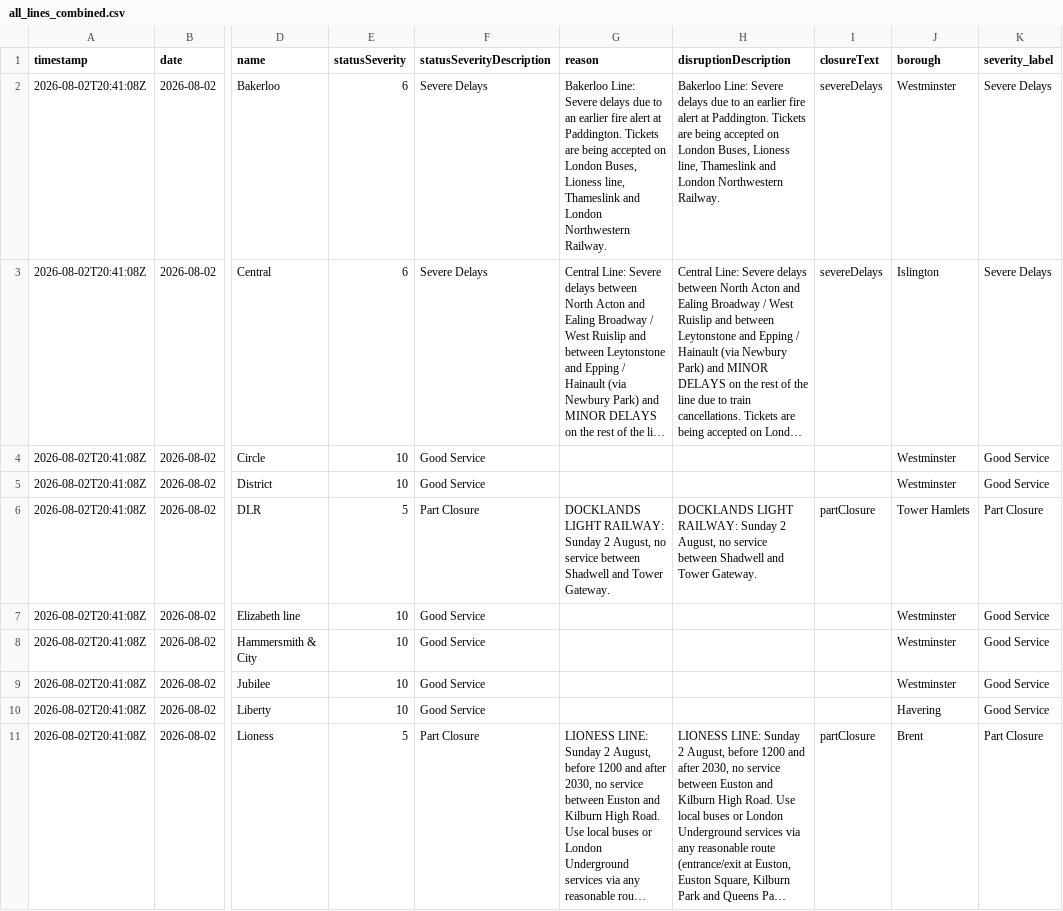
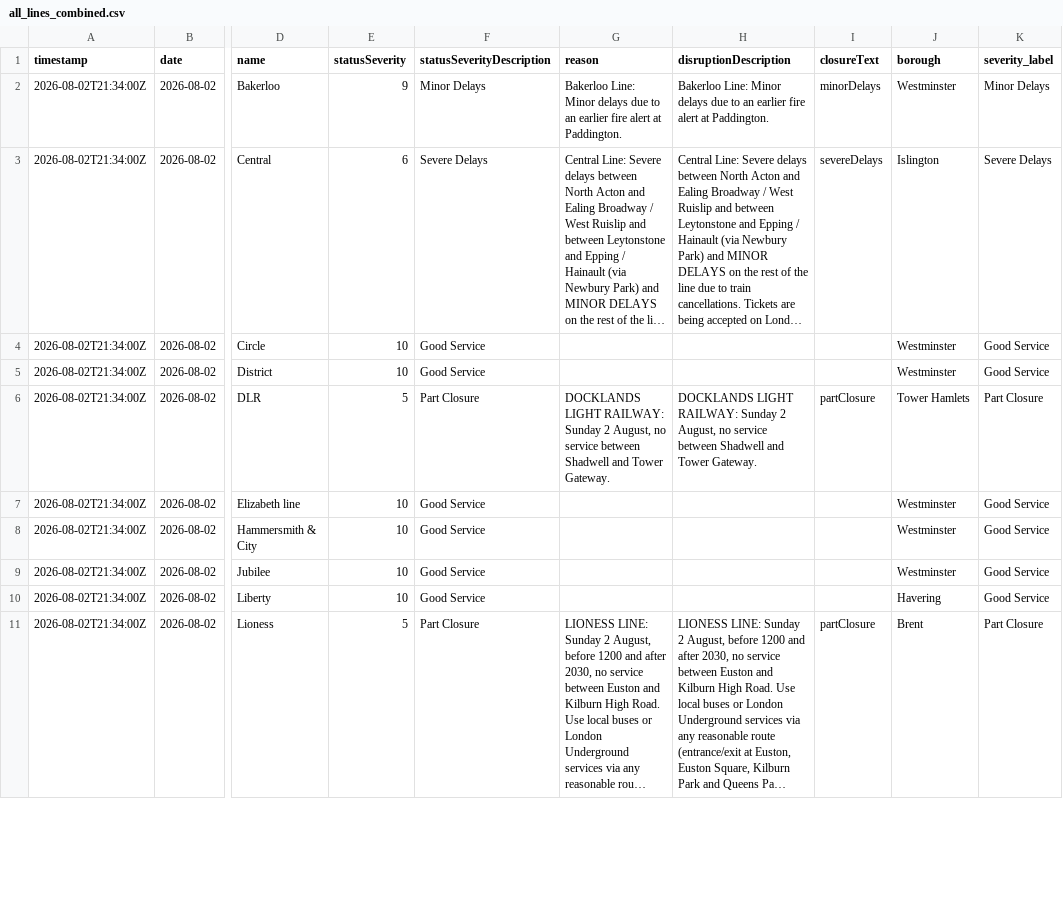
Before and after one commit to Aashleshaj/London_Transport_Reliability_and_Economic_Impact, a CSV file: data/all_lines_combined.csv, drawn as a sheet; only a part is shown, gaps mark what is left out; long unchanged cells end in …; the diff covers the shown part only; the diff names each change by its address in the sheet, - before the commit and + after, or states it on an @@ line.

```diff
--- a/data/all_lines_combined.csv
+++ b/data/all_lines_combined.csv
-A2:A11 (timestamp): 2026-08-02T20:41:08Z
+A2:A11 (timestamp): 2026-08-02T21:34:00Z
-E2 (statusSeverity): 6
+E2 (statusSeverity): 9
-F2 (statusSeverityDescription): Severe Delays
+F2 (statusSeverityDescription): Minor Delays
-G2 (reason): Bakerloo Line: Severe delays due to an earlier fire alert at Paddington. Tickets are being accepted on London Buses, Lioness line, Thameslink and London Northwestern Railway.
+G2 (reason): Bakerloo Line: Minor delays due to an earlier fire alert at Paddington.
-H2 (disruptionDescription): Bakerloo Line: Severe delays due to an earlier fire alert at Paddington. Tickets are being accepted on London Buses, Lioness line, Thameslink and London Northwestern Railway.
+H2 (disruptionDescription): Bakerloo Line: Minor delays due to an earlier fire alert at Paddington.
-I2 (closureText): severeDelays
+I2 (closureText): minorDelays
-K2 (severity_label): Severe Delays
+K2 (severity_label): Minor Delays
```
Also changed, not shown: 15 edited cells elsewhere in this file, data/borough_disruption_daily.csv, data/borough_disruption_summary.csv, 8 other files.
